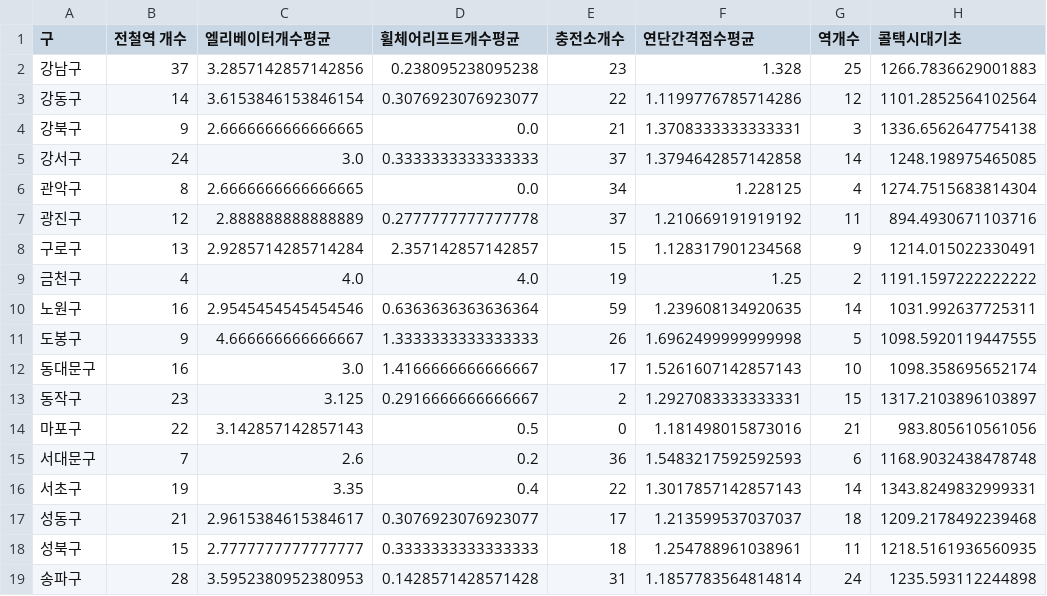
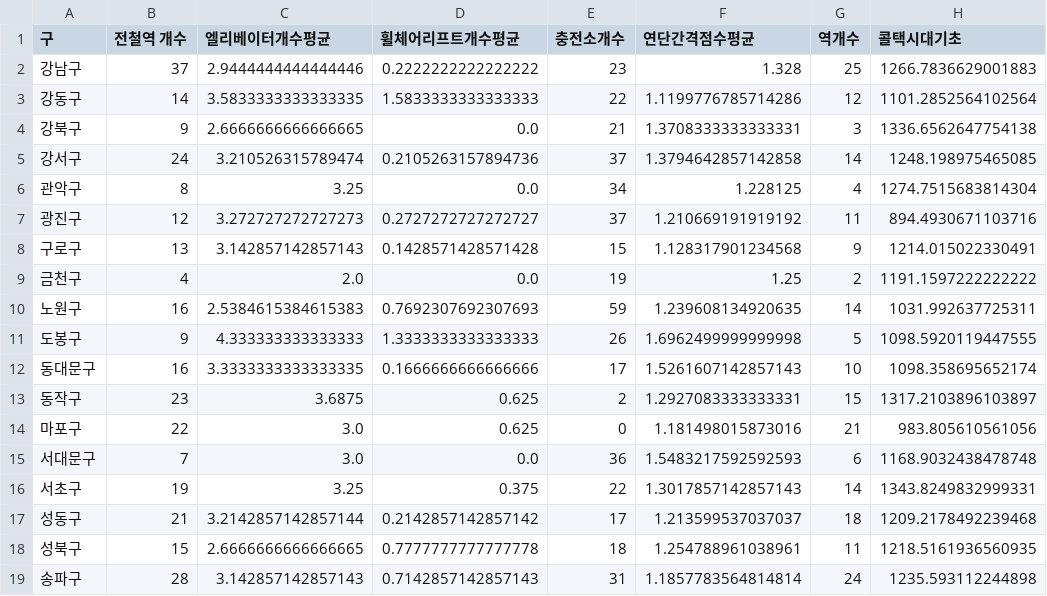
Before and after one commit to JongMany/big-data-programming-8, a CSV file: results/merged_data.csv, drawn as a sheet; only a part is shown; the diff covers the shown part only; the diff names each change by its address in the sheet, - before the commit and + after, or states it on an @@ line.

```diff
--- a/results/merged_data.csv
+++ b/results/merged_data.csv
-C2 (엘리베이터개수평균): 3.2857142857142856
+C2 (엘리베이터개수평균): 2.9444444444444446
-D2 (휠체어리프트개수평균): 0.238095238095238
+D2 (휠체어리프트개수평균): 0.2222222222222222
-C3 (엘리베이터개수평균): 3.6153846153846154
+C3 (엘리베이터개수평균): 3.5833333333333335
-D3 (휠체어리프트개수평균): 0.3076923076923077
+D3 (휠체어리프트개수평균): 1.5833333333333333
-C5 (엘리베이터개수평균): 3.0
+C5 (엘리베이터개수평균): 3.210526315789474
-D5 (휠체어리프트개수평균): 0.3333333333333333
+D5 (휠체어리프트개수평균): 0.2105263157894736
-C6 (엘리베이터개수평균): 2.6666666666666665
+C6 (엘리베이터개수평균): 3.25
-C7 (엘리베이터개수평균): 2.888888888888889
+C7 (엘리베이터개수평균): 3.272727272727273
-D7 (휠체어리프트개수평균): 0.2777777777777778
+D7 (휠체어리프트개수평균): 0.2727272727272727
-C8 (엘리베이터개수평균): 2.9285714285714284
+C8 (엘리베이터개수평균): 3.142857142857143
-D8 (휠체어리프트개수평균): 2.357142857142857
+D8 (휠체어리프트개수평균): 0.1428571428571428
-C9 (엘리베이터개수평균): 4.0
+C9 (엘리베이터개수평균): 2.0
-D9 (휠체어리프트개수평균): 4.0
+D9 (휠체어리프트개수평균): 0.0
-C10 (엘리베이터개수평균): 2.9545454545454546
+C10 (엘리베이터개수평균): 2.5384615384615383
-D10 (휠체어리프트개수평균): 0.6363636363636364
+D10 (휠체어리프트개수평균): 0.7692307692307693
-C11 (엘리베이터개수평균): 4.666666666666667
+C11 (엘리베이터개수평균): 4.333333333333333
-C12 (엘리베이터개수평균): 3.0
+C12 (엘리베이터개수평균): 3.3333333333333335
-D12 (휠체어리프트개수평균): 1.4166666666666667
+D12 (휠체어리프트개수평균): 0.1666666666666666
-C13 (엘리베이터개수평균): 3.125
+C13 (엘리베이터개수평균): 3.6875
-D13 (휠체어리프트개수평균): 0.2916666666666667
+D13 (휠체어리프트개수평균): 0.625
-C14 (엘리베이터개수평균): 3.142857142857143
+C14 (엘리베이터개수평균): 3.0
-D14 (휠체어리프트개수평균): 0.5
+D14 (휠체어리프트개수평균): 0.625
-C15 (엘리베이터개수평균): 2.6
+C15 (엘리베이터개수평균): 3.0
-D15 (휠체어리프트개수평균): 0.2
+D15 (휠체어리프트개수평균): 0.0
-C16 (엘리베이터개수평균): 3.35
+C16 (엘리베이터개수평균): 3.25
-D16 (휠체어리프트개수평균): 0.4
+D16 (휠체어리프트개수평균): 0.375
-C17 (엘리베이터개수평균): 2.9615384615384617
+C17 (엘리베이터개수평균): 3.2142857142857144
-D17 (휠체어리프트개수평균): 0.3076923076923077
+D17 (휠체어리프트개수평균): 0.2142857142857142
-C18 (엘리베이터개수평균): 2.7777777777777777
+C18 (엘리베이터개수평균): 2.6666666666666665
-D18 (휠체어리프트개수평균): 0.3333333333333333
+D18 (휠체어리프트개수평균): 0.7777777777777778
-C19 (엘리베이터개수평균): 3.5952380952380953
+C19 (엘리베이터개수평균): 3.142857142857143
-D19 (휠체어리프트개수평균): 0.1428571428571428
+D19 (휠체어리프트개수평균): 0.7142857142857143
```
Also changed, not shown: 13 edited cells elsewhere in this file, results/elevators_wheelchair_lifts.csv, 12 other files.
